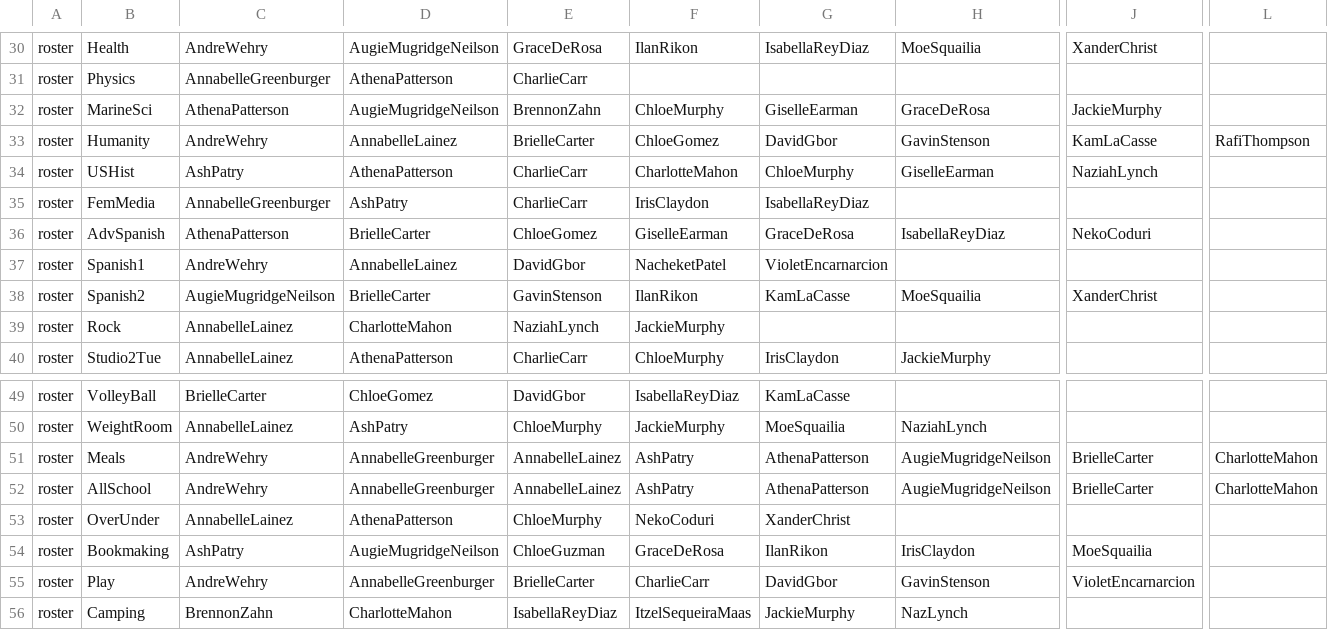
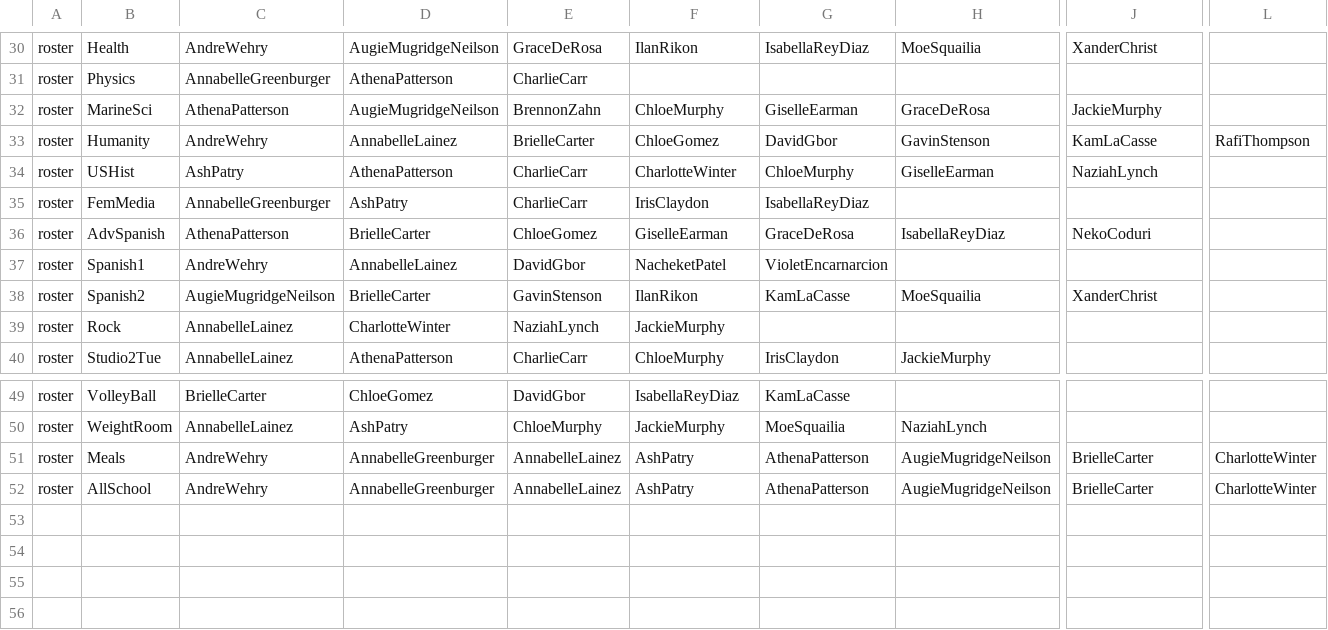
Before and after one commit to buxtonschool/attendance, a CSV file: sd.csv, drawn as a sheet; only a part is shown, gaps mark what is left out; rows hold the shown columns only; the diff covers the shown part only; the diff names each change by its address in the sheet, - before the commit and + after, or states it on an @@ line.

Commit message:
winter is coming

```diff
--- a/sd.csv
+++ b/sd.csv
-F34: CharlotteMahon
+F34: CharlotteWinter
-D39: CharlotteMahon
+D39: CharlotteWinter
-L51:L52: CharlotteMahon
+L51:L52: CharlotteWinter
-row 53: roster | OverUnder | AnnabelleLainez | AthenaPatterson | ChloeMurphy | NekoCoduri | XanderChrist
-row 54: roster | Bookmaking | AshPatry | AugieMugridgeNeilson | ChloeGuzman | GraceDeRosa | IlanRikon | IrisClaydon | MoeSquailia
-row 55: roster | Play | AndreWehry | AnnabelleGreenburger | BrielleCarter | CharlieCarr | DavidGbor | GavinStenson | VioletEncarnarcion
-row 56: roster | Camping | BrennonZahn | CharlotteMahon | IsabellaReyDiaz | ItzelSequeiraMaas | JackieMurphy | NazLynch
```
Also changed, not shown: 8 edited cells elsewhere in this file, 1 other file.
